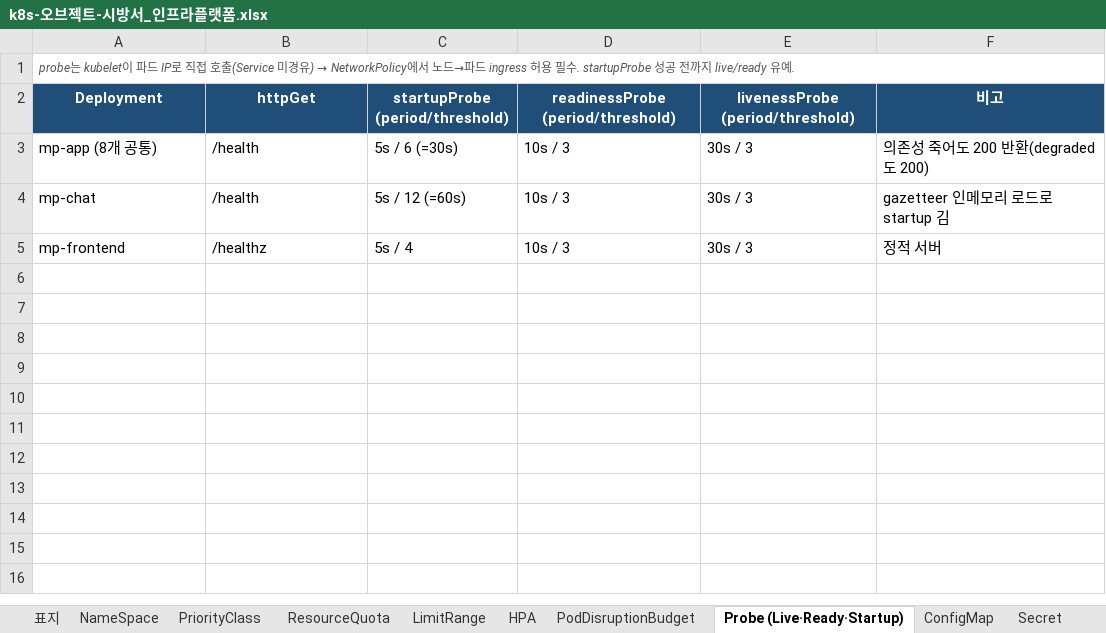
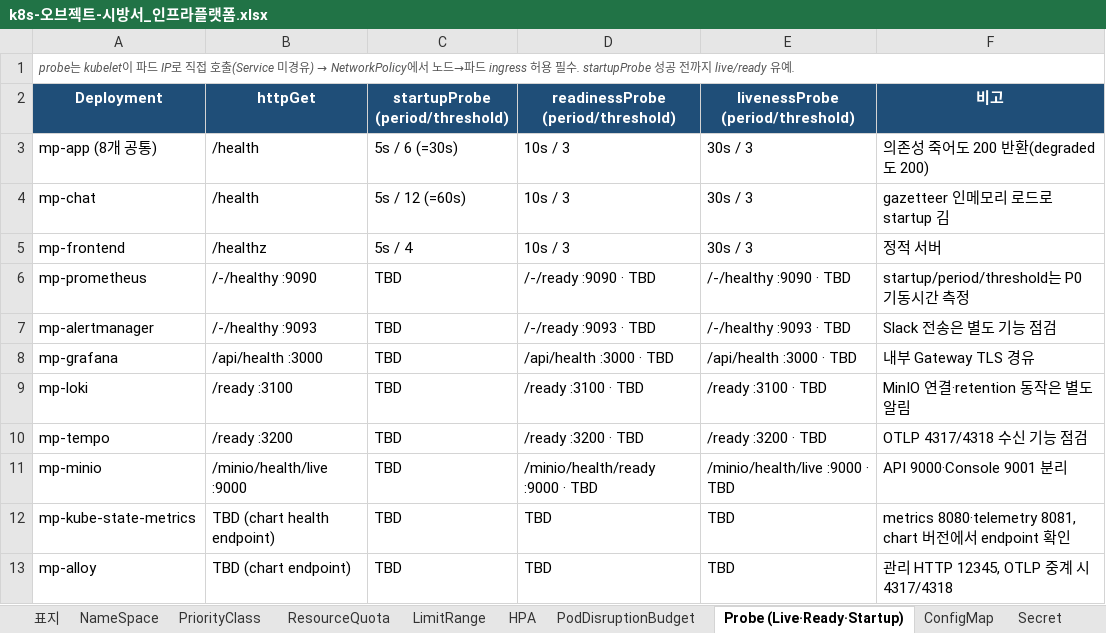
Before and after one commit to happyInit/food-budget-app, an Excel workbook: docs/design/k8s-오브젝트-시방서_인프라플랫폼.xlsx, sheet Probe (Live·Ready·Startup), drawn as a sheet; values as stored, in another font and other column widths than the file's, no borders; the diff names each change by its address in the sheet, - before the commit and + after, or states it on an @@ line.

```diff
--- a/docs/design/k8s-오브젝트-시방서_인프라플랫폼.xlsx (sheet Probe (Live·Ready·Startup))
+++ b/docs/design/k8s-오브젝트-시방서_인프라플랫폼.xlsx (sheet Probe (Live·Ready·Startup))
+row 6: mp-prometheus | /-/healthy :9090 | TBD | /-/ready :9090 · TBD | /-/healthy :9090 · TBD | startup/period/threshold는 P0 기동시간 측정
+row 7: mp-alertmanager | /-/healthy :9093 | TBD | /-/ready :9093 · TBD | /-/healthy :9093 · TBD | Slack 전송은 별도 기능 점검
+row 8: mp-grafana | /api/health :3000 | TBD | /api/health :3000 · TBD | /api/health :3000 · TBD | 내부 Gateway TLS 경유
+row 9: mp-loki | /ready :3100 | TBD | /ready :3100 · TBD | /ready :3100 · TBD | MinIO 연결·retention 동작은 별도 알림
+row 10: mp-tempo | /ready :3200 | TBD | /ready :3200 · TBD | /ready :3200 · TBD | OTLP 4317/4318 수신 기능 점검
+row 11: mp-minio | /minio/health/live :9000 | TBD | /minio/health/ready :9000 · TBD | /minio/health/live :9000 · TBD | API 9000·Console 9001 분리
+row 12: mp-kube-state-metrics | TBD (chart health endpoint) | TBD | TBD | TBD | metrics 8080·telemetry 8081, chart 버전에서 endpoint 확인
+row 13: mp-alloy | TBD (chart endpoint) | TBD | TBD | TBD | 관리 HTTP 12345, OTLP 중계 시 4317/4318
```
Also changed, not shown: sheet Secret, sheet ConfigMap, sheet NetworkPolicy, sheet Role (RBAC), sheet ServiceAccount, sheet PodSecurity, 14 more sheets, other sheet tabs.
